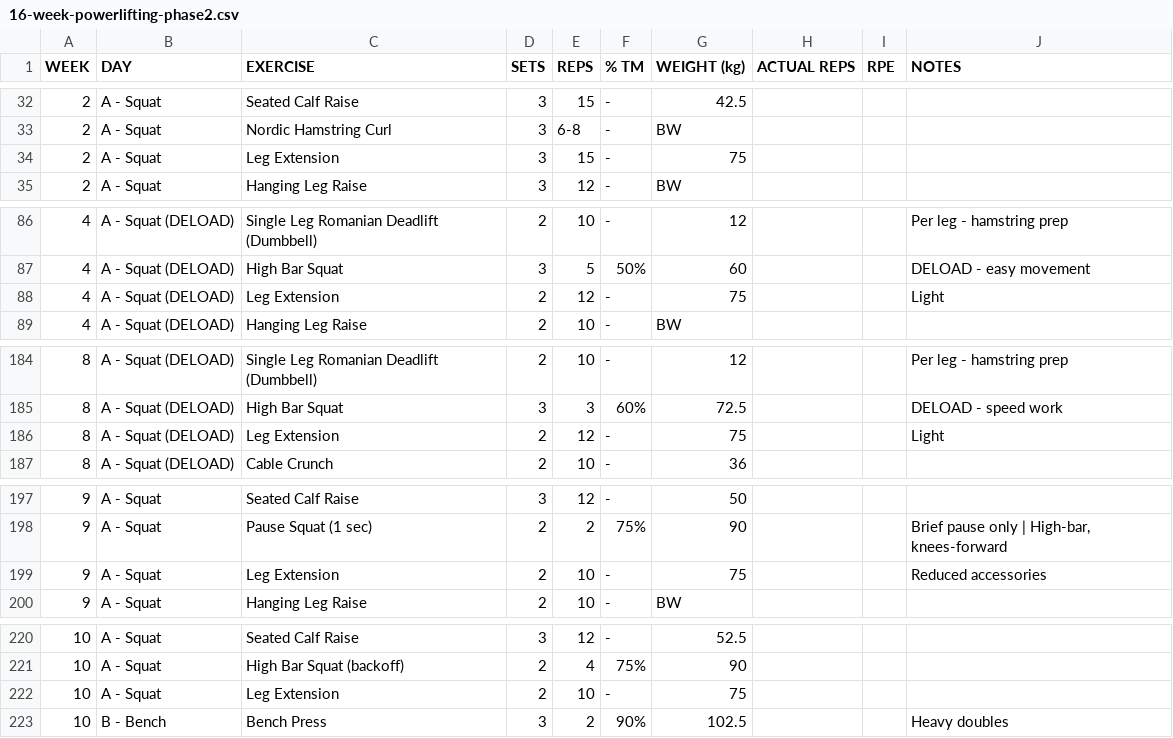
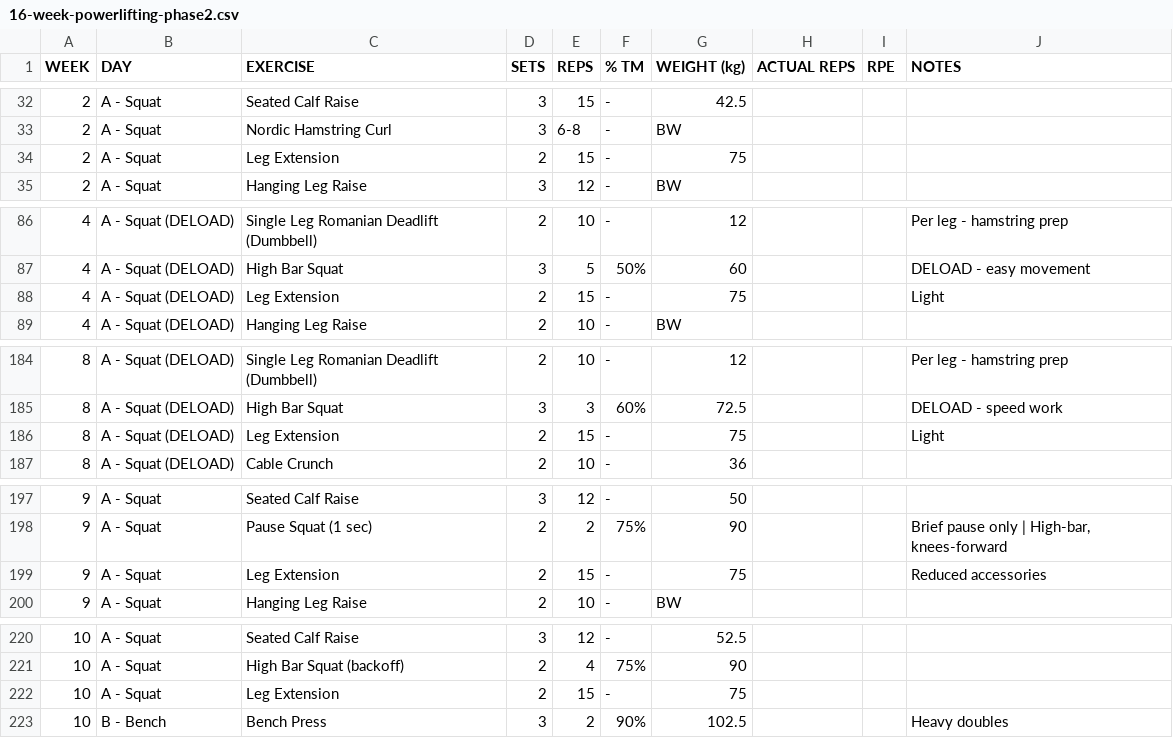
Before and after one commit to kieran-osgood/hevy-import, a CSV file: 16-week-powerlifting-phase2.csv, drawn as a sheet; only a part is shown, gaps mark what is left out; the diff covers the shown part only.

```diff
--- a/16-week-powerlifting-phase2.csv
+++ b/16-week-powerlifting-phase2.csv
@@ -33,3 +33,3 @@ WEEK,DAY,EXERCISE,SETS,REPS,% TM,WEIGHT (kg),ACTUAL REPS,RPE,NOTES
 2,A - Squat,Nordic Hamstring Curl,3,6-8,-,BW,,,
-2,A - Squat,Leg Extension,3,15,-,75,,,
+2,A - Squat,Leg Extension,2,15,-,75,,,
 2,A - Squat,Hanging Leg Raise,3,12,-,BW,,,
@@ -87,3 +87,3 @@ WEEK,DAY,EXERCISE,SETS,REPS,% TM,WEIGHT (kg),ACTUAL REPS,RPE,NOTES
 4,A - Squat (DELOAD),High Bar Squat,3,5,50%,60,,,DELOAD - easy movement
-4,A - Squat (DELOAD),Leg Extension,2,12,-,75,,,Light
+4,A - Squat (DELOAD),Leg Extension,2,15,-,75,,,Light
 4,A - Squat (DELOAD),Hanging Leg Raise,2,10,-,BW,,,
@@ -185,3 +185,3 @@ WEEK,DAY,EXERCISE,SETS,REPS,% TM,WEIGHT (kg),ACTUAL REPS,RPE,NOTES
 8,A - Squat (DELOAD),High Bar Squat,3,3,60%,72.5,,,DELOAD - speed work
-8,A - Squat (DELOAD),Leg Extension,2,12,-,75,,,Light
+8,A - Squat (DELOAD),Leg Extension,2,15,-,75,,,Light
 8,A - Squat (DELOAD),Cable Crunch,2,10,-,36,,,
@@ -198,3 +198,3 @@ WEEK,DAY,EXERCISE,SETS,REPS,% TM,WEIGHT (kg),ACTUAL REPS,RPE,NOTES
 9,A - Squat,Pause Squat (1 sec),2,2,75%,90,,,"Brief pause only | High-bar, knees-forward"
-9,A - Squat,Leg Extension,2,10,-,75,,,Reduced accessories
+9,A - Squat,Leg Extension,2,15,-,75,,,Reduced accessories
 9,A - Squat,Hanging Leg Raise,2,10,-,BW,,,
@@ -221,3 +221,3 @@ WEEK,DAY,EXERCISE,SETS,REPS,% TM,WEIGHT (kg),ACTUAL REPS,RPE,NOTES
 10,A - Squat,High Bar Squat (backoff),2,4,75%,90,,,
-10,A - Squat,Leg Extension,2,10,-,75,,,
+10,A - Squat,Leg Extension,2,15,-,75,,,
 10,B - Bench,Bench Press,3,2,90%,102.5,,,Heavy doubles
```
Also changed, not shown: 10 edited cells elsewhere in this file.
